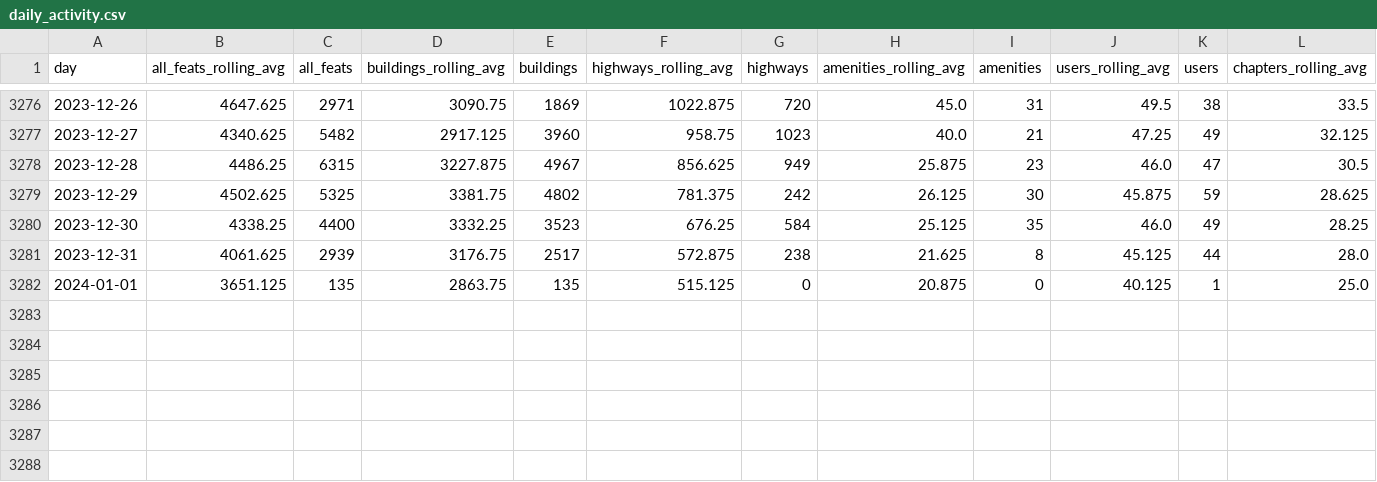
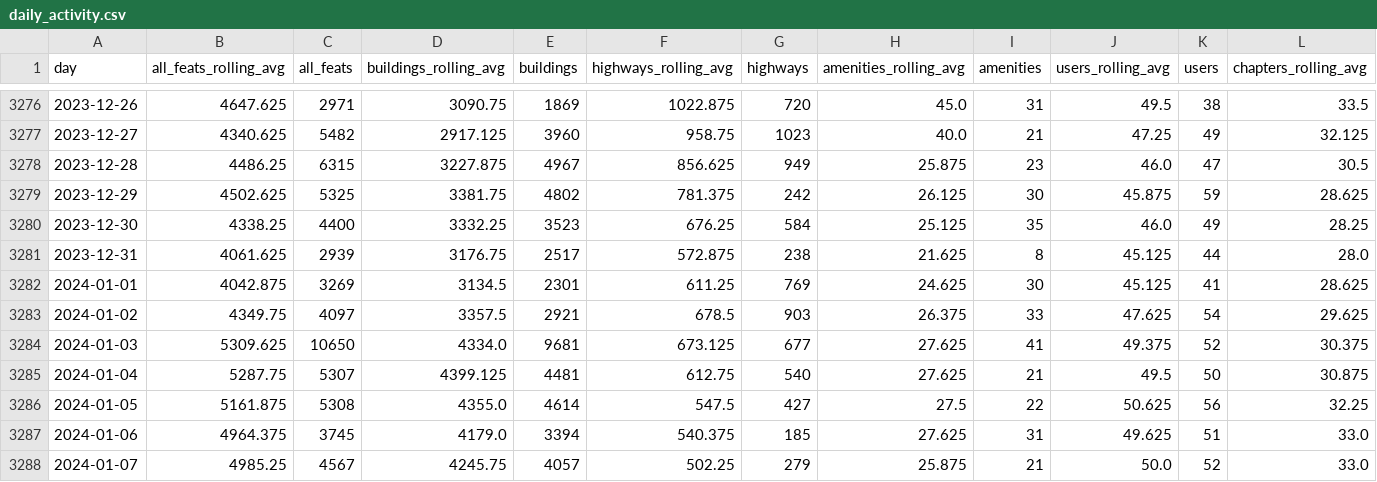
Before and after one commit to youthmappers/activity-dashboard, a CSV file: data/daily_activity.csv, drawn as a sheet; only a part is shown, gaps mark what is left out; rows hold the shown columns only; the diff covers the shown part only; the diff names each change by its address in the sheet, - before the commit and + after, or states it on an @@ line.

```diff
--- a/data/daily_activity.csv
+++ b/data/daily_activity.csv
-B3282 (all_feats_rolling_avg): 3651.125
+B3282 (all_feats_rolling_avg): 4042.875
-C3282 (all_feats): 135
+C3282 (all_feats): 3269
-D3282 (buildings_rolling_avg): 2863.75
+D3282 (buildings_rolling_avg): 3134.5
-E3282 (buildings): 135
+E3282 (buildings): 2301
-F3282 (highways_rolling_avg): 515.125
+F3282 (highways_rolling_avg): 611.25
-G3282 (highways): 0
+G3282 (highways): 769
-H3282 (amenities_rolling_avg): 20.875
+H3282 (amenities_rolling_avg): 24.625
-I3282 (amenities): 0
+I3282 (amenities): 30
-J3282 (users_rolling_avg): 40.125
+J3282 (users_rolling_avg): 45.125
-K3282 (users): 1
+K3282 (users): 41
-L3282 (chapters_rolling_avg): 25.0
+L3282 (chapters_rolling_avg): 28.625
+row 3283: 2024-01-02 | 4349.75 | 4097 | 3357.5 | 2921 | 678.5 | 903 | 26.375 | 33 | 47.625 | 54 | 29.625
+row 3284: 2024-01-03 | 5309.625 | 10650 | 4334.0 | 9681 | 673.125 | 677 | 27.625 | 41 | 49.375 | 52 | 30.375
+row 3285: 2024-01-04 | 5287.75 | 5307 | 4399.125 | 4481 | 612.75 | 540 | 27.625 | 21 | 49.5 | 50 | 30.875
+row 3286: 2024-01-05 | 5161.875 | 5308 | 4355.0 | 4614 | 547.5 | 427 | 27.5 | 22 | 50.625 | 56 | 32.25
+row 3287: 2024-01-06 | 4964.375 | 3745 | 4179.0 | 3394 | 540.375 | 185 | 27.625 | 31 | 49.625 | 51 | 33.0
+row 3288: 2024-01-07 | 4985.25 | 4567 | 4245.75 | 4057 | 502.25 | 279 | 25.875 | 21 | 50.0 | 52 | 33.0
```
Also changed, not shown: 1 edited cell elsewhere in this file, 6 other files.
